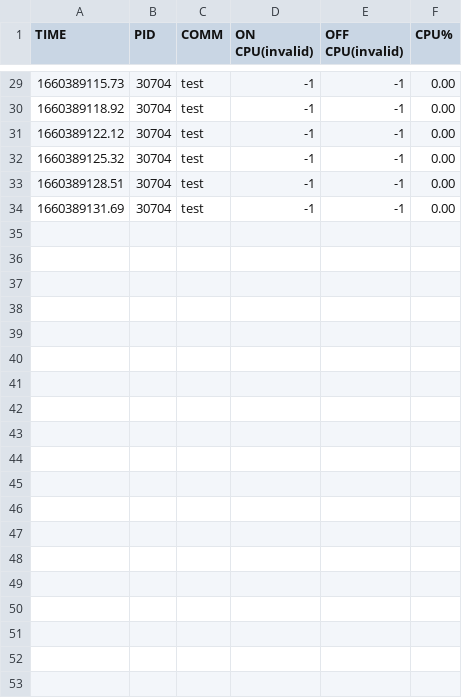
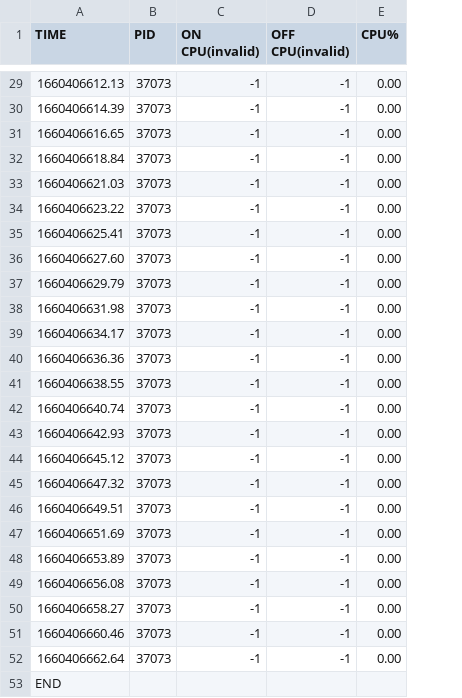
Before and after one commit to OSdetector/test, a CSV file: csv/cpu.csv, drawn as a sheet; only a part is shown, gaps mark what is left out; removed rows and columns are numbered as before the commit, all else as after; the diff covers the shown part only; the diff names each change by its address in the sheet, - before the commit and + after, or states it on an @@ line.

```diff
--- a/csv/cpu.csv
+++ b/csv/cpu.csv
-column C (COMM), rows 29-34: all test
-A29 (TIME): 1660389115.73
+A29 (TIME): 1660406612.13
-B29:B34 (PID): 30704
+B29:B34 (PID): 37073
-A30 (TIME): 1660389118.92
+A30 (TIME): 1660406614.39
-A31 (TIME): 1660389122.12
+A31 (TIME): 1660406616.65
-A32 (TIME): 1660389125.32
+A32 (TIME): 1660406618.84
-A33 (TIME): 1660389128.51
+A33 (TIME): 1660406621.03
-A34 (TIME): 1660389131.69
+A34 (TIME): 1660406623.22
+row 35: 1660406625.41 | 37073 | -1 | -1 | 0.00
+row 36: 1660406627.60 | 37073 | -1 | -1 | 0.00
+row 37: 1660406629.79 | 37073 | -1 | -1 | 0.00
+row 38: 1660406631.98 | 37073 | -1 | -1 | 0.00
+row 39: 1660406634.17 | 37073 | -1 | -1 | 0.00
+row 40: 1660406636.36 | 37073 | -1 | -1 | 0.00
+row 41: 1660406638.55 | 37073 | -1 | -1 | 0.00
+row 42: 1660406640.74 | 37073 | -1 | -1 | 0.00
+row 43: 1660406642.93 | 37073 | -1 | -1 | 0.00
+row 44: 1660406645.12 | 37073 | -1 | -1 | 0.00
+row 45: 1660406647.32 | 37073 | -1 | -1 | 0.00
+row 46: 1660406649.51 | 37073 | -1 | -1 | 0.00
+row 47: 1660406651.69 | 37073 | -1 | -1 | 0.00
+row 48: 1660406653.89 | 37073 | -1 | -1 | 0.00
+row 49: 1660406656.08 | 37073 | -1 | -1 | 0.00
+row 50: 1660406658.27 | 37073 | -1 | -1 | 0.00
+row 51: 1660406660.46 | 37073 | -1 | -1 | 0.00
+row 52: 1660406662.64 | 37073 | -1 | -1 | 0.00
+row 53: END
```
Also changed, not shown: 54 edited cells elsewhere in this file, csv/mem.csv, csv/net.csv, 18 other files.
